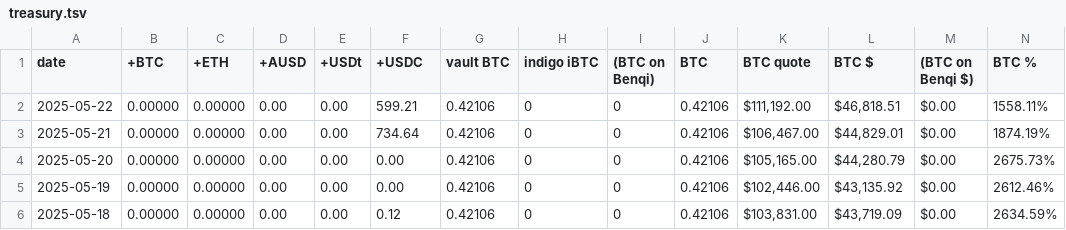
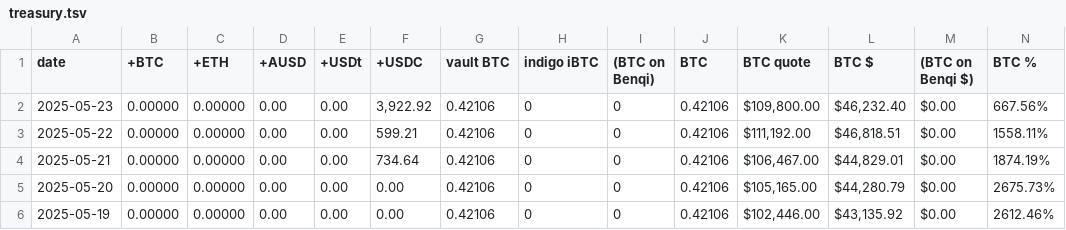
Before and after one commit to logicalgraphs/logicalgraphs.github.io, a TSV file: data/treasury.tsv, drawn as a sheet; only a part is shown; the shorter side is filled out with more unchanged rows; rows hold the shown columns only; the diff names each change by its address in the sheet, - before the commit and + after, or states it on an @@ line.

```diff
--- a/data/treasury.tsv
+++ b/data/treasury.tsv
+row 2: 2025-05-23 | 0.00000 | 0.00000 | 0.00 | 0.00 | 3,922.92 | 0.42106 | 0 | 0 | 0.42106 | $109,800.00 | $46,232.40 | $0.00 | 667.56%
```
Also changed, not shown: data/assets.tsv, data/vault.tsv, 1 other file.
